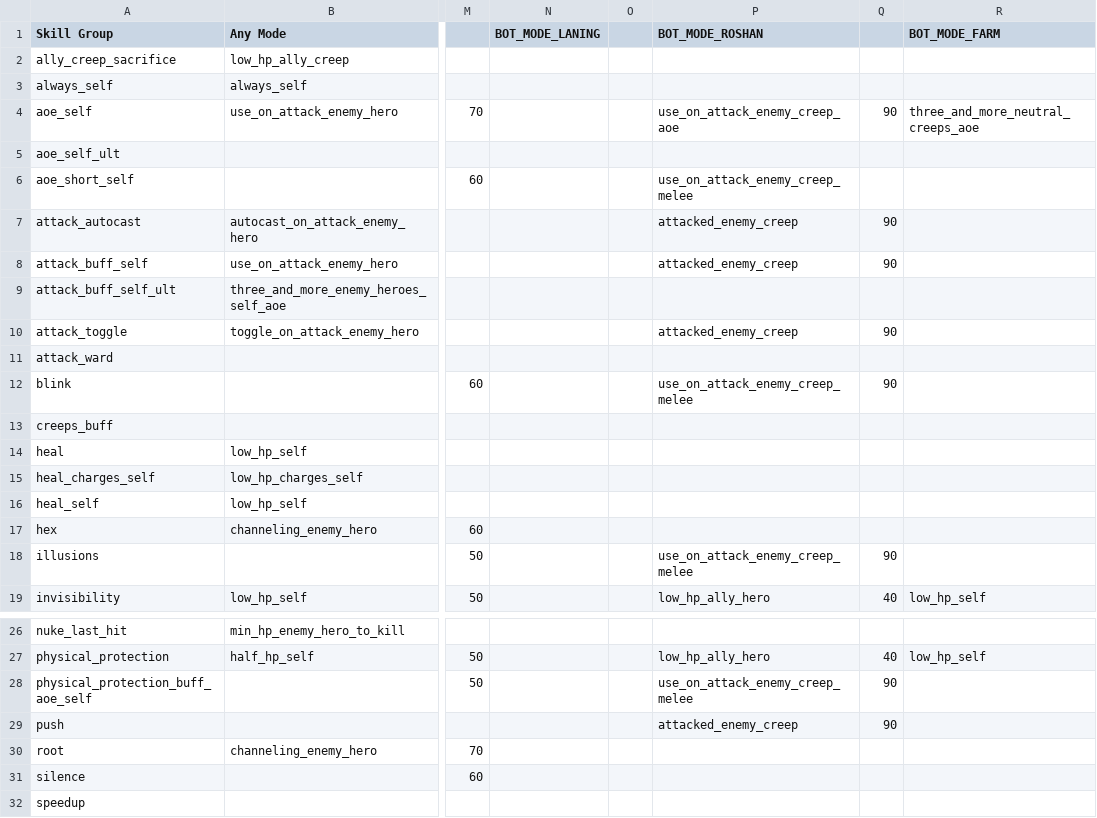
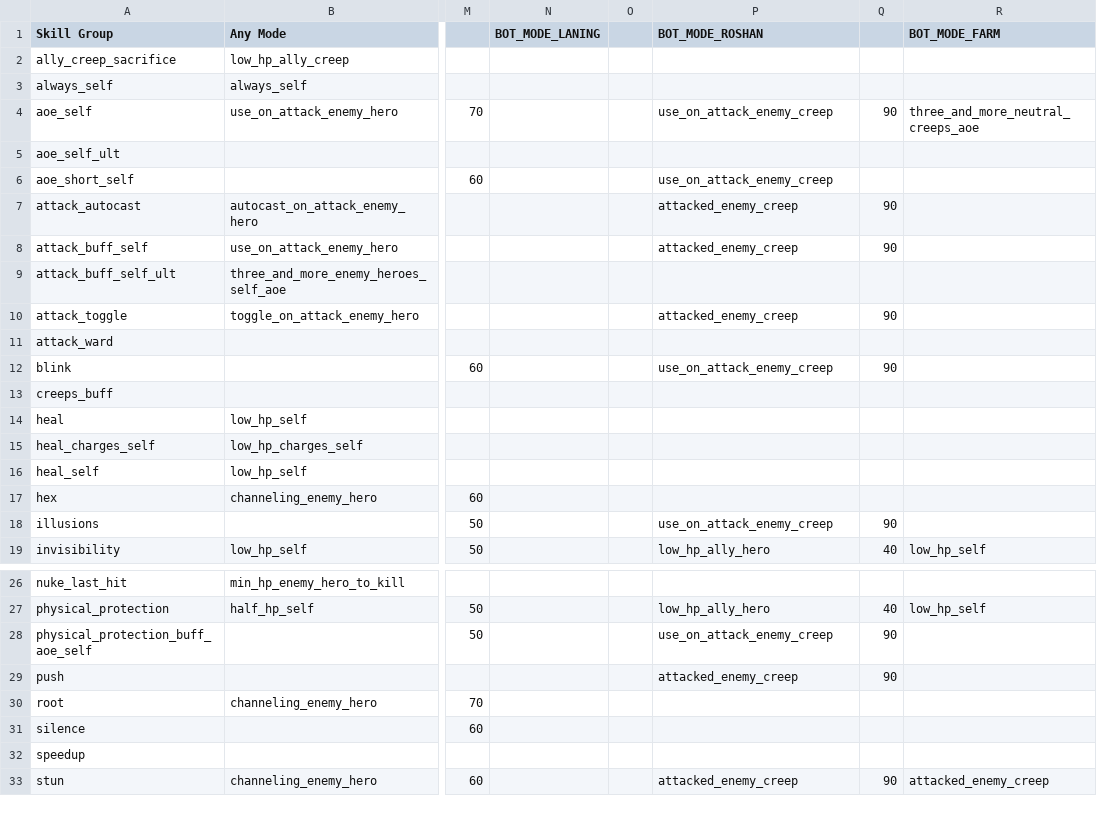
Before and after one commit to ellysh/dota2-combo-bots, a CSV file: generator/database/csv/skill_groups.csv, drawn as a sheet; only a part is shown, gaps mark what is left out; the shorter side is filled out with more unchanged rows; the diff names each change by its address in the sheet, - before the commit and + after, or states it on an @@ line.

```diff
--- a/generator/database/csv/skill_groups.csv
+++ b/generator/database/csv/skill_groups.csv
-P4 (BOT_MODE_ROSHAN): use_on_attack_enemy_creep_aoe
+P4 (BOT_MODE_ROSHAN): use_on_attack_enemy_creep
-P6 (BOT_MODE_ROSHAN): use_on_attack_enemy_creep_melee
+P6 (BOT_MODE_ROSHAN): use_on_attack_enemy_creep
-P12 (BOT_MODE_ROSHAN): use_on_attack_enemy_creep_melee
+P12 (BOT_MODE_ROSHAN): use_on_attack_enemy_creep
-P18 (BOT_MODE_ROSHAN): use_on_attack_enemy_creep_melee
+P18 (BOT_MODE_ROSHAN): use_on_attack_enemy_creep
-P28 (BOT_MODE_ROSHAN): use_on_attack_enemy_creep_melee
+P28 (BOT_MODE_ROSHAN): use_on_attack_enemy_creep
```
Also changed, not shown: 4 other files.
